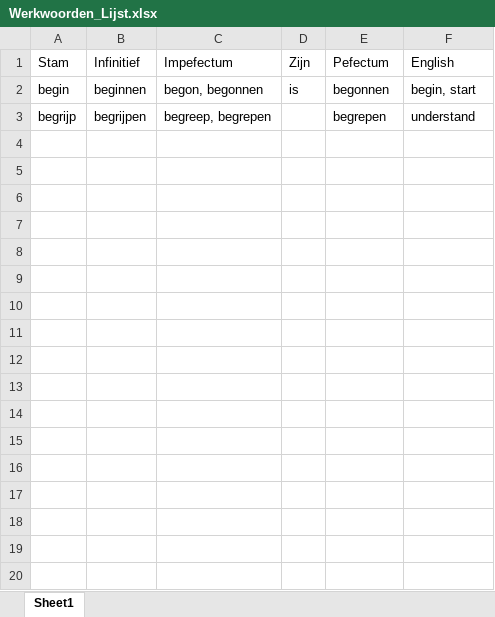
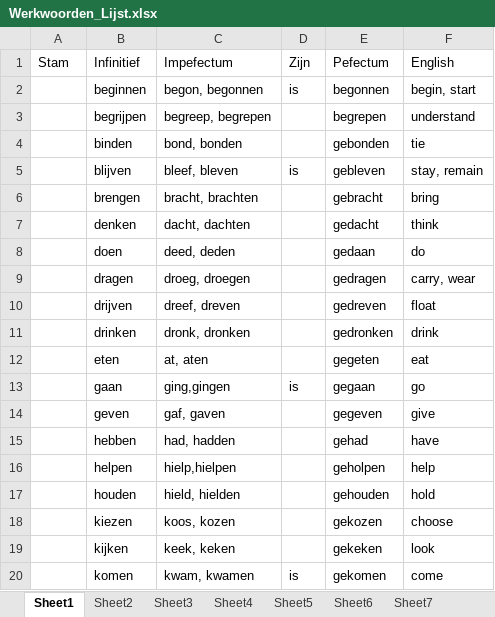
Before and after one commit to chenjiayi8/WerkwoordenMaster, an Excel workbook: Resources/Werkwoorden_Lijst.xlsx, sheet Sheet1, drawn as a sheet; only a part is shown; values as stored, in another font and other column widths than the file's, no borders; the diff covers the shown part only; the diff names each change by its address in the sheet, - before the commit and + after, or states it on an @@ line.

```diff
--- a/Resources/Werkwoorden_Lijst.xlsx (sheet Sheet1)
+++ b/Resources/Werkwoorden_Lijst.xlsx (sheet Sheet1)
+sheet tab: Sheet2
+sheet tab: Sheet3
+sheet tab: Sheet4
+sheet tab: Sheet5
+sheet tab: Sheet6
+sheet tab: Sheet7
-A2 (Stam): begin
+A2 (Stam): (empty)
-A3 (Stam): begrijp
+A3 (Stam): (empty)
+row 4:  | binden | bond, bonden |  | gebonden | tie
+row 5:  | blijven | bleef, bleven | is | gebleven | stay, remain
+row 6:  | brengen | bracht, brachten |  | gebracht | bring
+row 7:  | denken | dacht, dachten |  | gedacht | think
+row 8:  | doen | deed, deden |  | gedaan | do
+row 9:  | dragen | droeg, droegen |  | gedragen | carry, wear
+row 10:  | drijven | dreef, dreven |  | gedreven | float
+row 11:  | drinken | dronk, dronken |  | gedronken | drink
+row 12:  | eten | at, aten |  | gegeten | eat
+row 13:  | gaan | ging,gingen | is | gegaan | go
+row 14:  | geven | gaf, gaven |  | gegeven | give
+row 15:  | hebben | had, hadden |  | gehad | have
+row 16:  | helpen | hielp,hielpen |  | geholpen | help
+row 17:  | houden | hield, hielden |  | gehouden | hold
+row 18:  | kiezen | koos, kozen |  | gekozen | choose
+row 19:  | kijken | keek, keken |  | gekeken | look
+row 20:  | komen | kwam, kwamen | is | gekomen | come
```
Also changed, not shown: 146 added rows elsewhere in this sheet, 5 other files.
